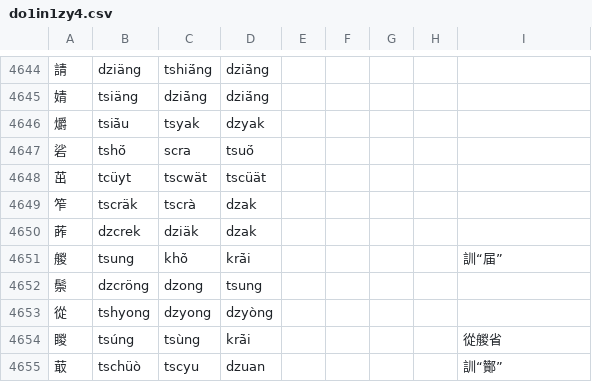
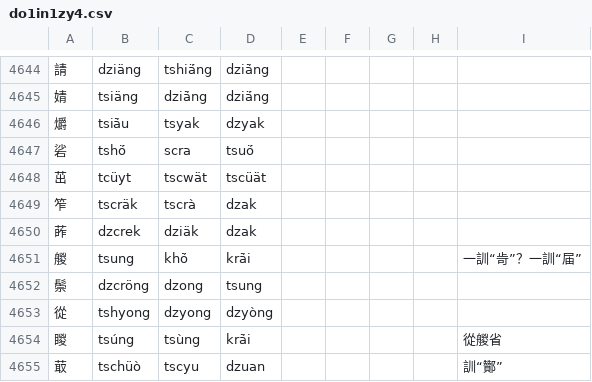
Before and after one commit to uliloewi/zhong1gu3li3in1, a CSV file: zhongguliin/do1in1zy4.csv, drawn as a sheet; only a part is shown, gaps mark what is left out.

```diff
--- a/zhongguliin/do1in1zy4.csv
+++ b/zhongguliin/do1in1zy4.csv
@@ -4650,3 +4650,3 @@
 葃,dzcrek,dziäk,dzak,,,,,
-艐,tsung,khö̀,krä̀i,,,,,訓“届”
+艐,tsung,khö̀,krä̀i,,,,,一訓“㱒”？一訓“届”
 鬃,dzcröng,dzong,tsung,,,,,
```
Also changed, not shown: 1 other file.
